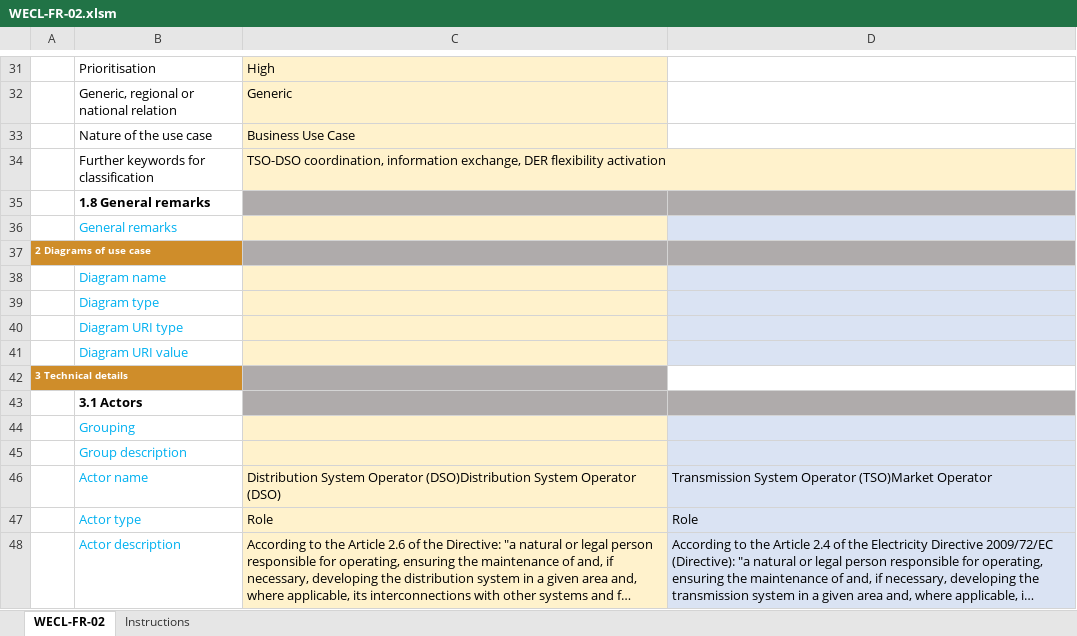
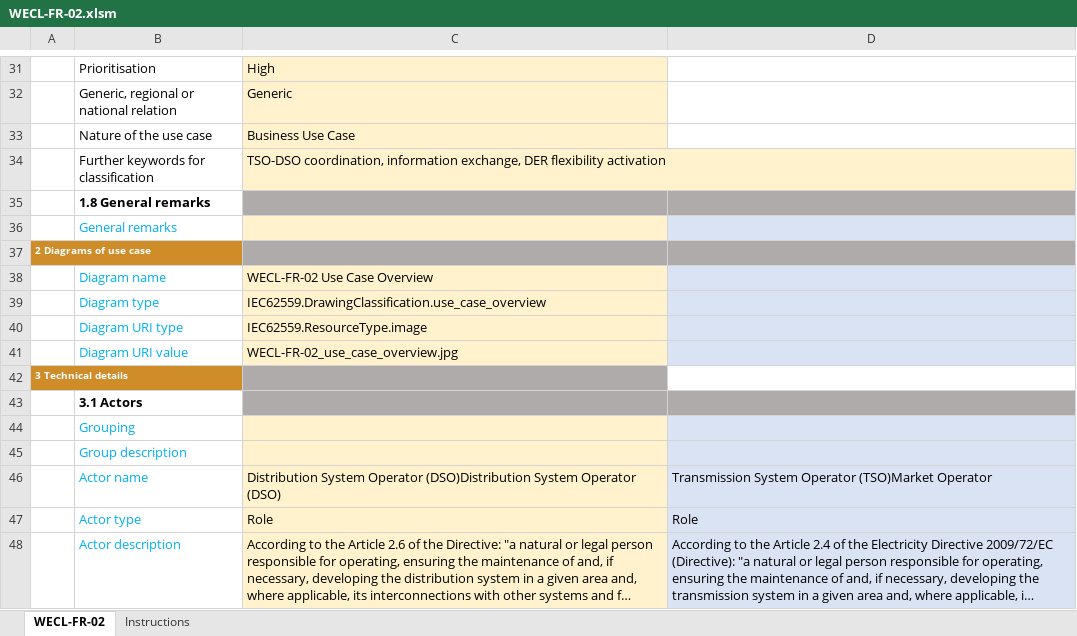
Before and after one commit to smart-grid-use-cases/excel2xml-input, an Excel workbook: excel-use-cases/OneNet/WECL-FR-02/WECL-FR-02.xlsm, sheet WECL-FR-02, drawn as a sheet; only a part is shown, gaps mark what is left out; long unchanged cells end in …; values as stored, in another font and other column widths than the file's, no borders; the diff names each change by its address in the sheet, - before the commit and + after, or states it on an @@ line.

```diff
--- a/excel-use-cases/OneNet/WECL-FR-02/WECL-FR-02.xlsm (sheet WECL-FR-02)
+++ b/excel-use-cases/OneNet/WECL-FR-02/WECL-FR-02.xlsm (sheet WECL-FR-02)
-C38: (empty)
+C38: WECL-FR-02 Use Case Overview
-C39: (empty)
+C39: IEC62559.DrawingClassification.use_case_overview
-C40: (empty)
+C40: IEC62559.ResourceType.image
-C41: (empty)
+C41: WECL-FR-02_use_case_overview.jpg
```
Also changed, not shown: excel-use-cases/OneNet/WECL-ES-02/WECL-ES-02.xlsm, excel-use-cases/OneNet/WECL-FR-01/WECL-FR-01.xlsm, 4 other files.
